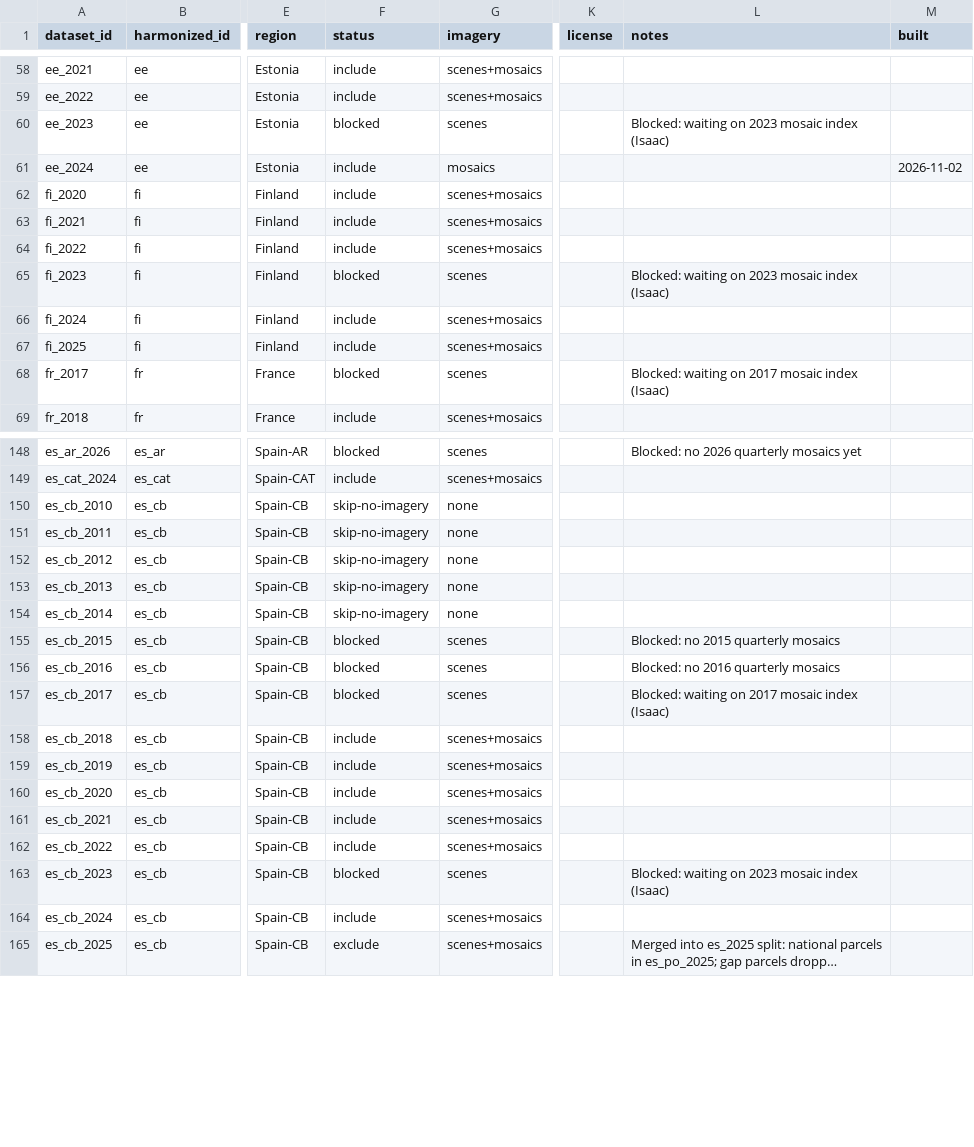
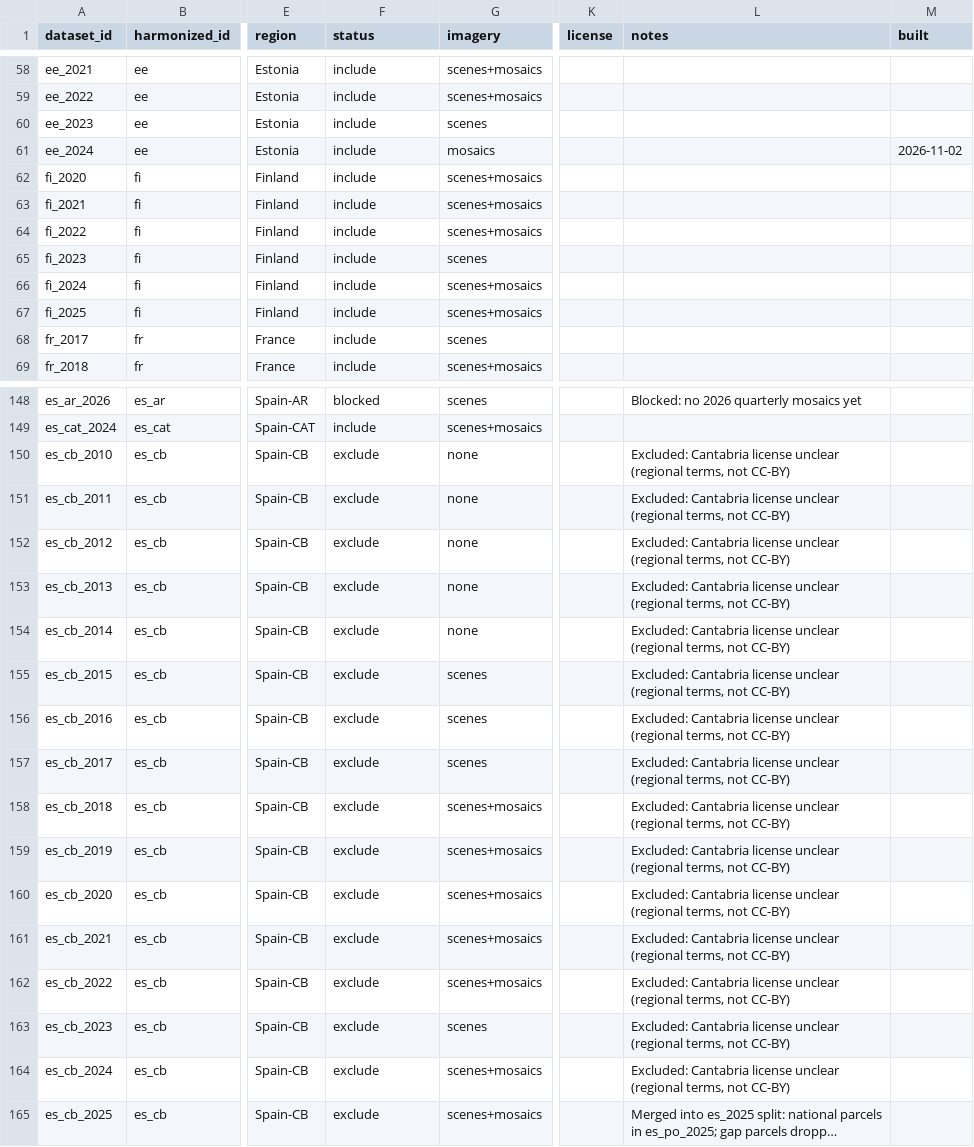
Before and after one commit to hannah-rae/hannah-rae.github.io, a CSV file: ftw-tracker/tracking.csv, drawn as a sheet; only a part is shown, gaps mark what is left out; long unchanged cells end in …; the diff covers the shown part only; the diff names each change by its address in the sheet, - before the commit and + after, or states it on an @@ line.

Commit message:
Update FTW tracker

```diff
--- a/ftw-tracker/tracking.csv
+++ b/ftw-tracker/tracking.csv
-F60 (status): blocked
+F60 (status): include
-L60 (notes): Blocked: waiting on 2023 mosaic index (Isaac)
+L60 (notes): (empty)
-F65 (status): blocked
+F65 (status): include
-L65 (notes): Blocked: waiting on 2023 mosaic index (Isaac)
+L65 (notes): (empty)
-F68 (status): blocked
+F68 (status): include
-L68 (notes): Blocked: waiting on 2017 mosaic index (Isaac)
+L68 (notes): (empty)
-F150:F154 (status): skip-no-imagery
+F150:F154 (status): exclude
-L150:L154 (notes): (empty)
+L150:L154 (notes): Excluded: Cantabria license unclear (regional terms, not CC-BY)
-F155:F157 (status): blocked
+F155:F157 (status): exclude
-L155 (notes): Blocked: no 2015 quarterly mosaics
+L155 (notes): Excluded: Cantabria license unclear (regional terms, not CC-BY)
-L156 (notes): Blocked: no 2016 quarterly mosaics
+L156 (notes): Excluded: Cantabria license unclear (regional terms, not CC-BY)
-L157 (notes): Blocked: waiting on 2017 mosaic index (Isaac)
+L157 (notes): Excluded: Cantabria license unclear (regional terms, not CC-BY)
-F158:F162 (status): include
+F158:F162 (status): exclude
-L158:L162 (notes): (empty)
+L158:L162 (notes): Excluded: Cantabria license unclear (regional terms, not CC-BY)
-F163 (status): blocked
+F163 (status): exclude
-L163 (notes): Blocked: waiting on 2023 mosaic index (Isaac)
+L163 (notes): Excluded: Cantabria license unclear (regional terms, not CC-BY)
-F164 (status): include
+F164 (status): exclude
-L164 (notes): (empty)
+L164 (notes): Excluded: Cantabria license unclear (regional terms, not CC-BY)
```
Also changed, not shown: 46 edited cells elsewhere in this file, 1 other file.
